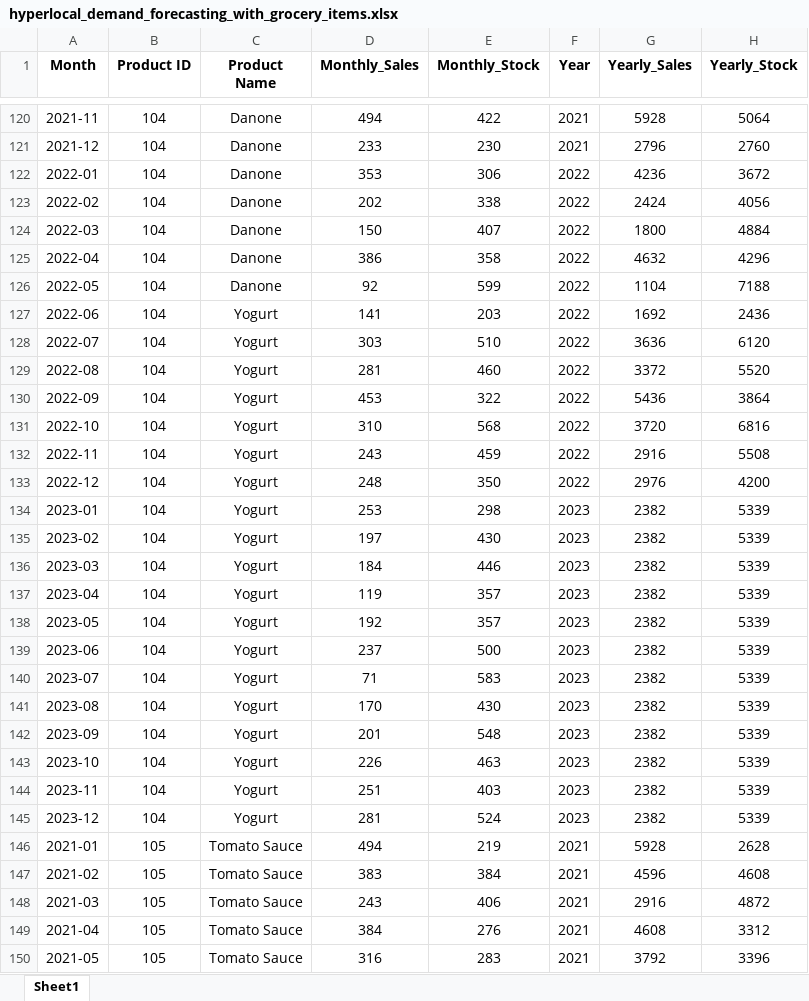
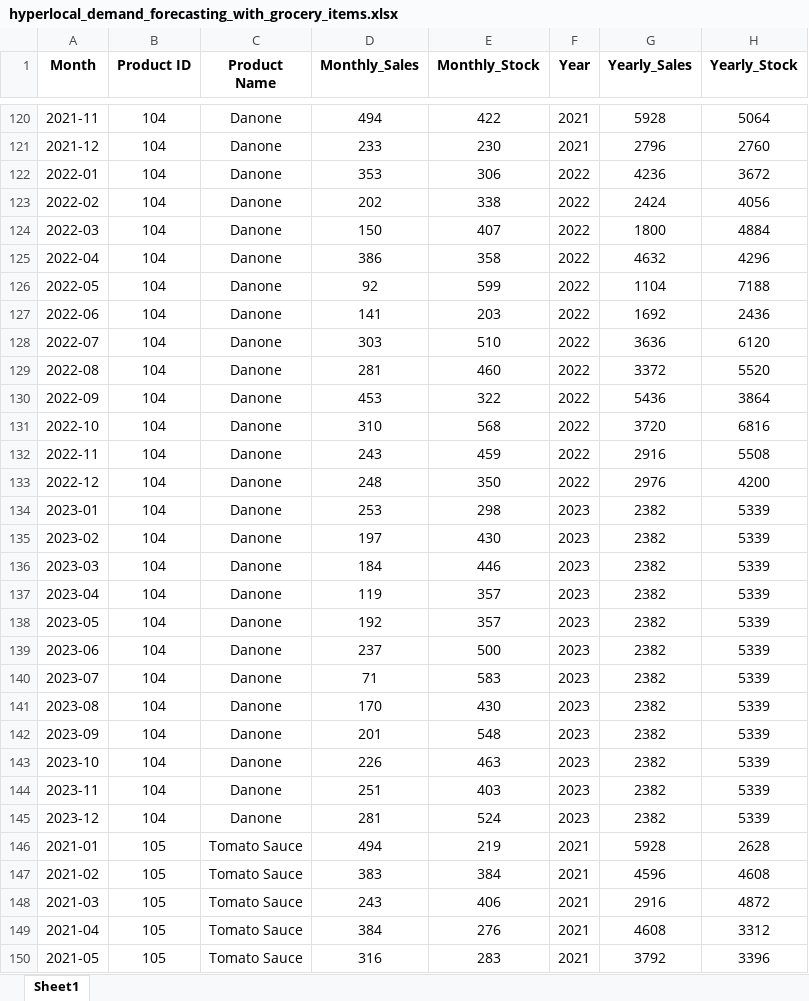
Before and after one commit to ElHakikAmina/Prevision-de-la-demande-des-produits, an Excel workbook: pages/hyperlocal_demand_forecasting_with_grocery_items.xlsx, sheet Sheet1, drawn as a sheet; only a part is shown, gaps mark what is left out; values as stored, in another font and other column widths than the file's, no borders; the diff names each change by its address in the sheet, - before the commit and + after, or states it on an @@ line.

Commit message:
danone

```diff
--- a/pages/hyperlocal_demand_forecasting_with_grocery_items.xlsx (sheet Sheet1)
+++ b/pages/hyperlocal_demand_forecasting_with_grocery_items.xlsx (sheet Sheet1)
-C127:C145 (Product Name): Yogurt
+C127:C145 (Product Name): Danone
```
